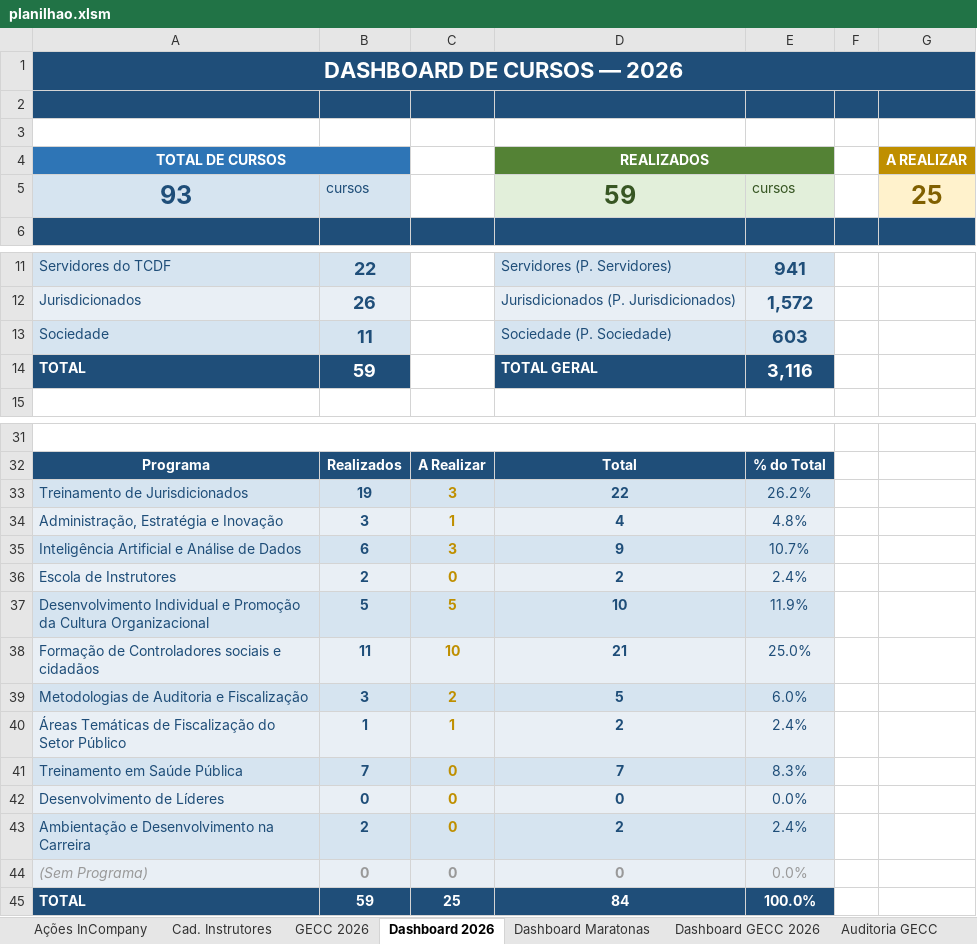
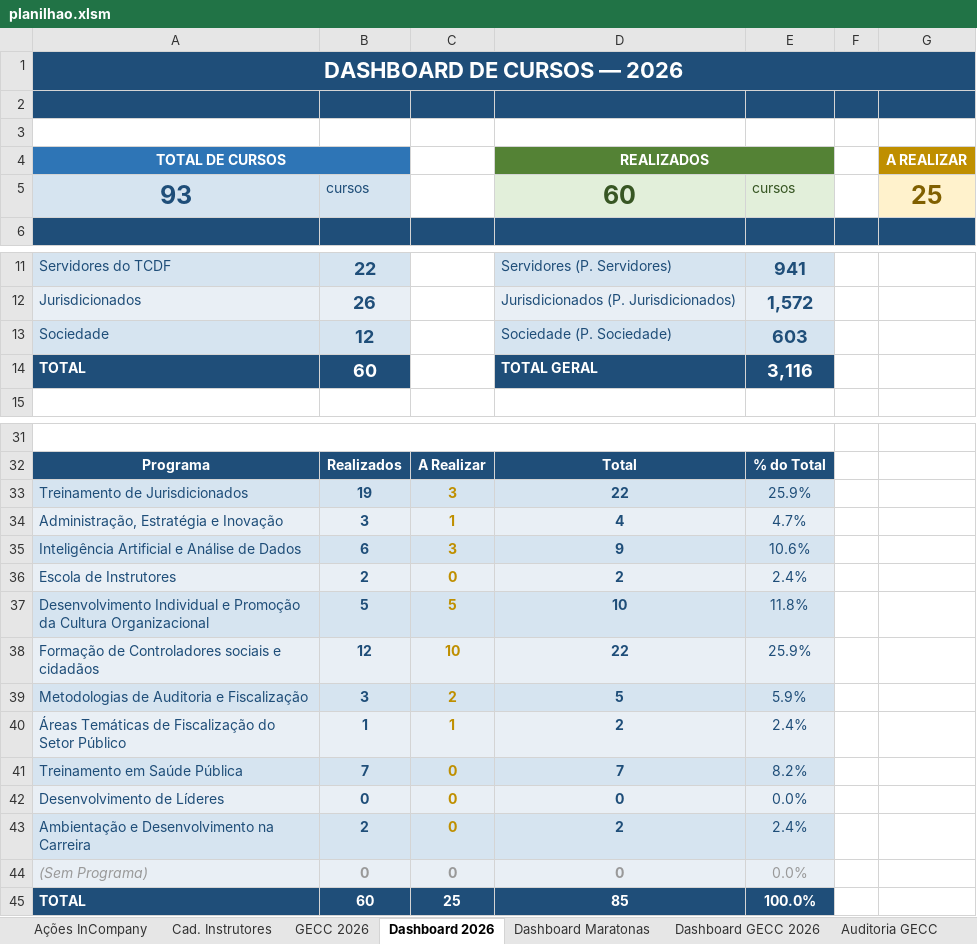
Before and after one commit to silvionascimentobh-lab/SAED-Dashboard, an Excel workbook: planilhao.xlsm, sheet Dashboard 2026, drawn as a sheet; only a part is shown, gaps mark what is left out; values as stored, in another font and other column widths than the file's, no borders; charts and pictures not drawn; the diff names each change by its address in the sheet, - before the commit and + after, or states it on an @@ line.

Commit message:
Atualização automática via Power Automate

```diff
--- a/planilhao.xlsm (sheet Dashboard 2026)
+++ b/planilhao.xlsm (sheet Dashboard 2026)
-D5 (REALIZADOS): 59
+D5 (REALIZADOS): 60
-B13: 11
+B13: 12
-B14: 59
+B14: 60
-E33: 26.2%
+E33: 25.9%
-E34: 4.8%
+E34: 4.7%
-E35: 10.7%
+E35: 10.6%
-E37: 11.9%
+E37: 11.8%
-B38: 11
+B38: 12
-D38 (REALIZADOS): 21
+D38 (REALIZADOS): 22
-E38: 25.0%
+E38: 25.9%
-E39: 6.0%
+E39: 5.9%
-E41: 8.3%
+E41: 8.2%
-B45: 59
+B45: 60
-D45 (REALIZADOS): 84
+D45 (REALIZADOS): 85
```
Also changed, not shown: sheet Ações InCompany, charts or pictures.
